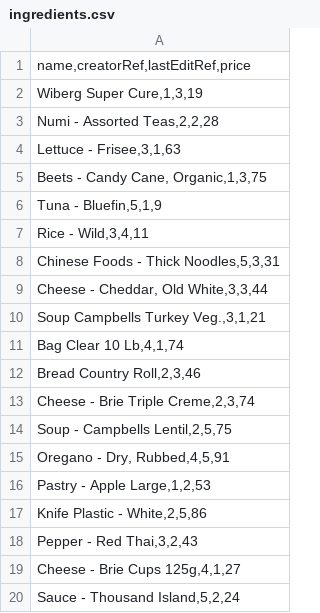
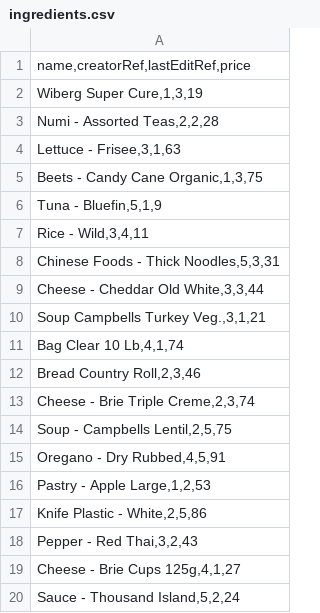
Before and after one commit to julian-b24/jfx-restaurant-management, a CSV file: data/csv/ingredients.csv, drawn as a sheet; only a part is shown; the diff names each change by its address in the sheet, - before the commit and + after, or states it on an @@ line.

```diff
--- a/data/csv/ingredients.csv
+++ b/data/csv/ingredients.csv
-A5: Beets - Candy Cane, Organic,1,3,75
+A5: Beets - Candy Cane Organic,1,3,75
-A9: Cheese - Cheddar, Old White,3,3,44
+A9: Cheese - Cheddar Old White,3,3,44
-A15: Oregano - Dry, Rubbed,4,5,91
+A15: Oregano - Dry Rubbed,4,5,91
```
Also changed, not shown: 9 other files.
